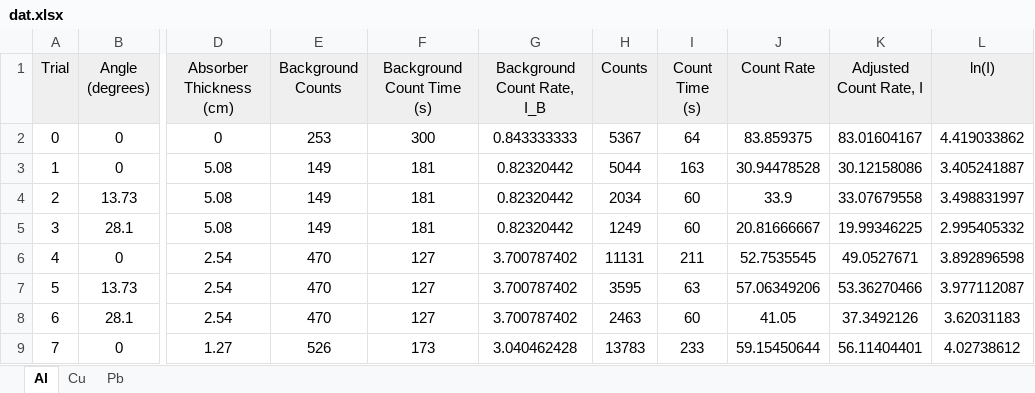
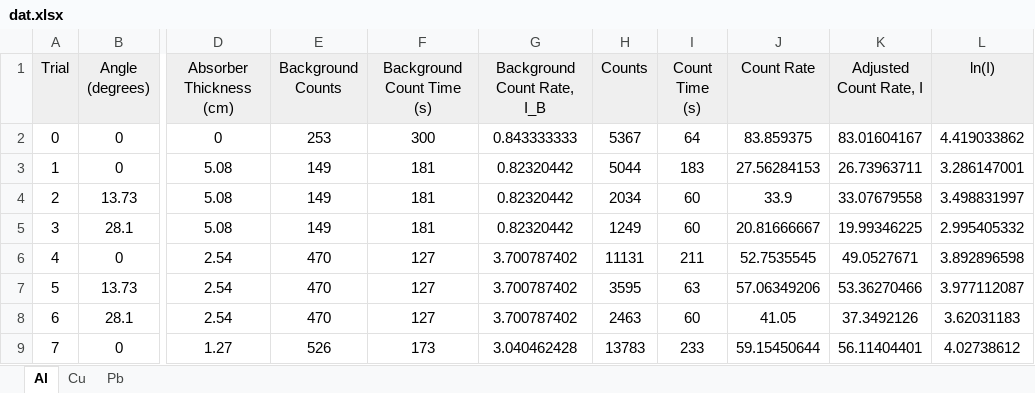
Before and after one commit to vtjong/Gamma-Ray, an Excel workbook: data/dat.xlsx, sheet Al, drawn as a sheet; only a part is shown, gaps mark what is left out; values as stored, in another font and other column widths than the file's, no borders; charts and pictures not drawn; the diff names each change by its address in the sheet, - before the commit and + after, or states it on an @@ line.

```diff
--- a/data/dat.xlsx (sheet Al)
+++ b/data/dat.xlsx (sheet Al)
-I3 (Count Time (s)): 163
+I3 (Count Time (s)): 183
-J3 (Count Rate): 30.94478528
+J3 (Count Rate): 27.56284153
-K3 (Adjusted Count Rate, I): 30.12158086
+K3 (Adjusted Count Rate, I): 26.73963711
-L3 (ln(I)): 3.405241887
+L3 (ln(I)): 3.286147001
```
Also changed, not shown: sheet Cu, sheet Pb, 14 other files.
